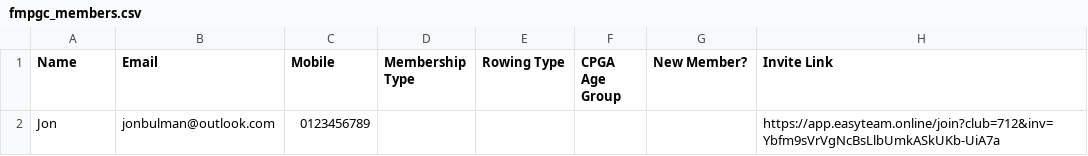
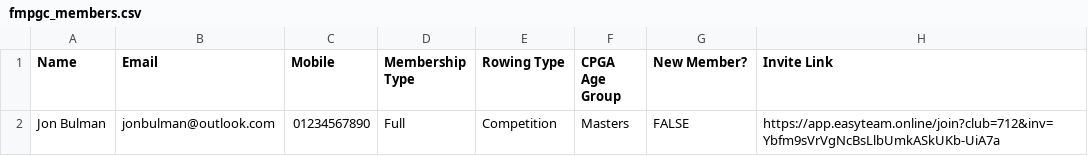
Before and after one commit to JonBulman/fmpgc, a CSV file: data/fmpgc_members.csv, drawn as a sheet.

```diff
--- a/data/fmpgc_members.csv
+++ b/data/fmpgc_members.csv
@@ -1,2 +1,2 @@
 Name,Email,Mobile,Membership Type,Rowing Type,CPGA Age Group,New Member?,Invite Link
-Jon,jonbulman@outlook.com,0123456789,,,,,https://app.easyteam.online/join?club=712&inv=Ybfm9sVrVgNcBsLlbUmkASkUKb-UiA7a
+Jon Bulman,jonbulman@outlook.com,01234567890,Full,Competition,Masters,FALSE,https://app.easyteam.online/join?club=712&inv=Ybfm9sVrVgNcBsLlbUmkASkUKb-UiA7a
```
Also changed, not shown: 2 other files.
